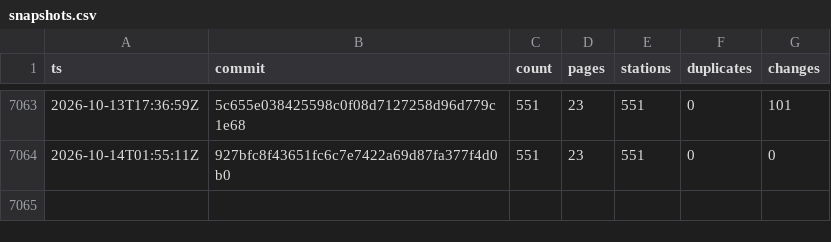
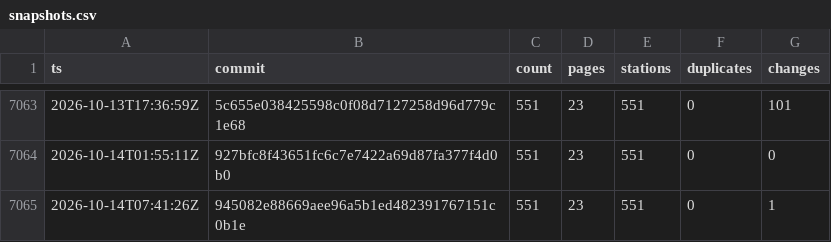
Before and after one commit to stefanb/goriva-data, a CSV file: history/snapshots.csv, drawn as a sheet; only a part is shown, gaps mark what is left out.

```diff
--- a/history/snapshots.csv
+++ b/history/snapshots.csv
@@ -7064 +7064,2 @@ ts,commit,count,pages,stations,duplicates,changes
 2026-10-14T01:55:11Z,927bfc8f43651fc6c7e7422a69d87fa377f4d0b0,551,23,551,0,0
+2026-10-14T07:41:26Z,945082e88669aee96a5b1ed482391767151c0b1e,551,23,551,0,1
```
Also changed, not shown: 2 other files.
